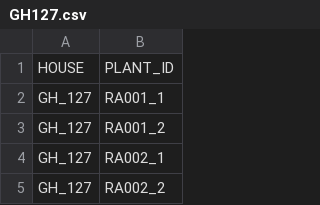
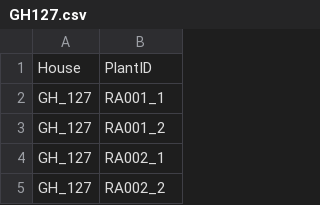
Before and after one commit to fennell-lab/www, a CSV file: raw/GH127.csv, drawn as a sheet; only a part is shown.

Commit message:
Updating column names

```diff
--- a/raw/GH127.csv
+++ b/raw/GH127.csv
@@ -1,2 +1,2 @@
-HOUSE,PLANT_ID
+House,PlantID
 GH_127,RA001_1
```
